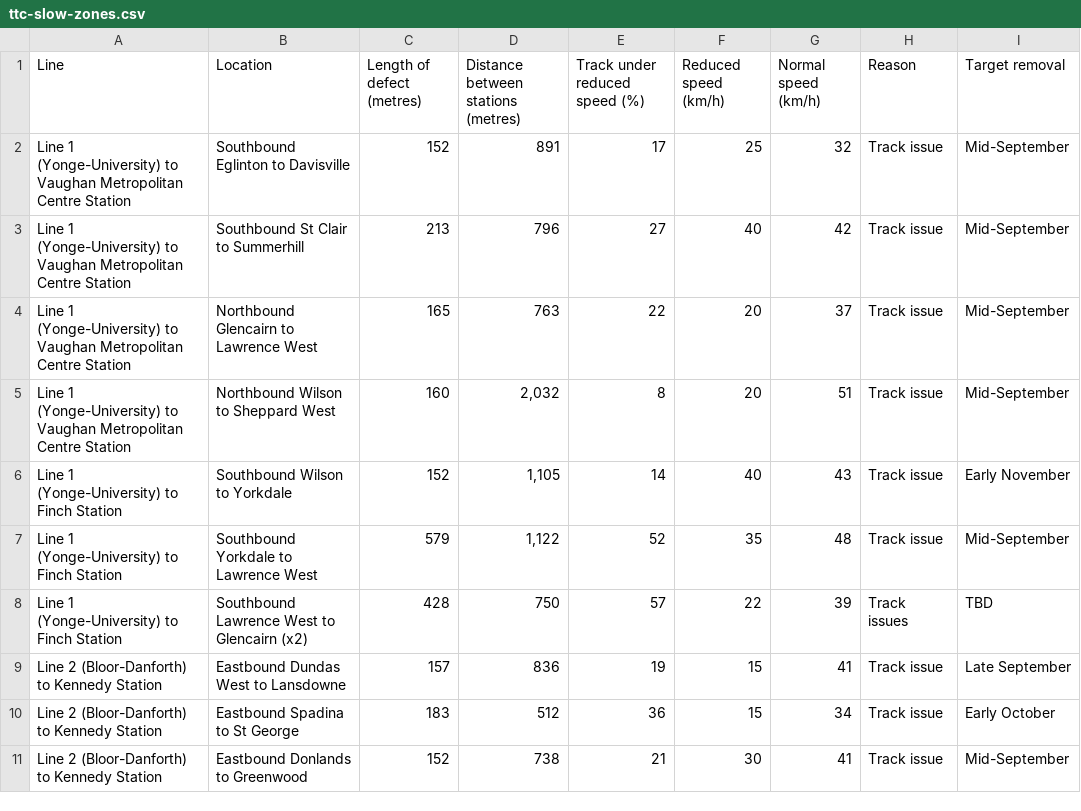
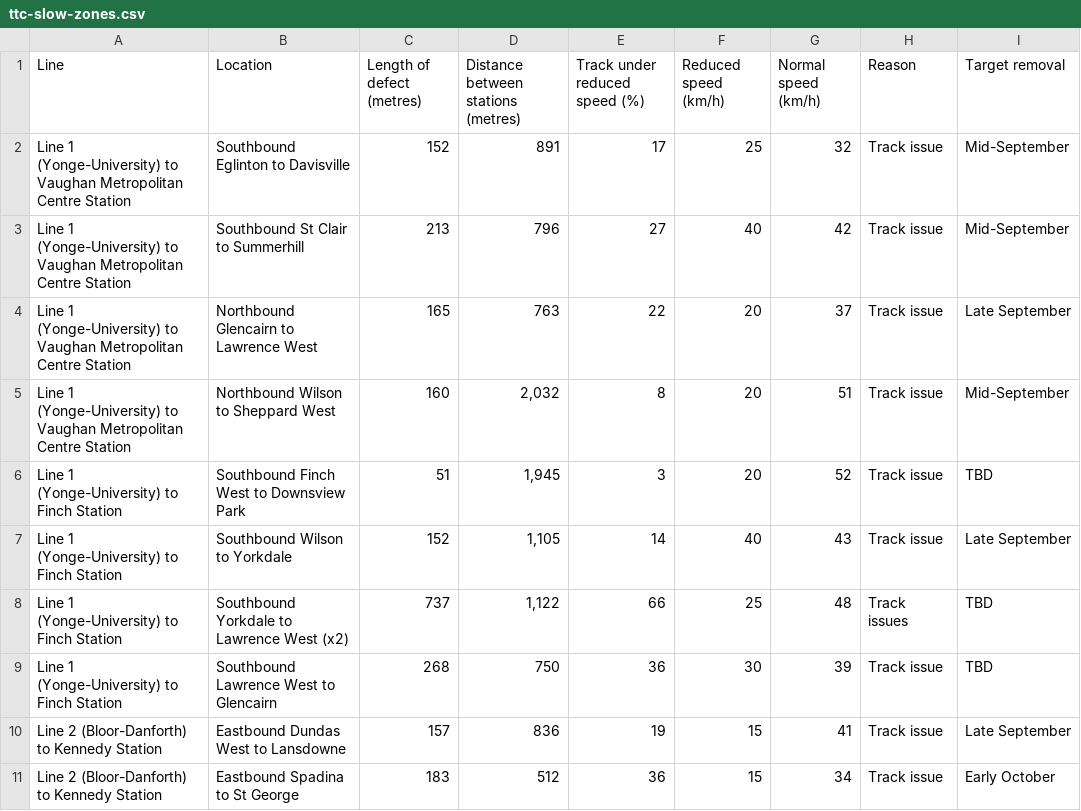
Before and after one commit to thomassth/to-bus-stations, a CSV file: data/ttc/slow-zone/ttc-slow-zones.csv, drawn as a sheet; only a part is shown; the shorter side is filled out with more unchanged rows.

```diff
--- a/data/ttc/slow-zone/ttc-slow-zones.csv
+++ b/data/ttc/slow-zone/ttc-slow-zones.csv
@@ -3,7 +3,8 @@ Line 1 (Yonge-University) to Vaughan Metropolitan Centre Station,Southbound Egli
 Line 1 (Yonge-University) to Vaughan Metropolitan Centre Station,Southbound St Clair to Summerhill,213,796,27,40,42,Track issue,Mid-September
-Line 1 (Yonge-University) to Vaughan Metropolitan Centre Station,Northbound Glencairn to Lawrence West,165,763,22,20,37,Track issue,Mid-September
+Line 1 (Yonge-University) to Vaughan Metropolitan Centre Station,Northbound Glencairn to Lawrence West,165,763,22,20,37,Track issue,Late September
 Line 1 (Yonge-University) to Vaughan Metropolitan Centre Station,Northbound Wilson to Sheppard West,160,"2,032",8,20,51,Track issue,Mid-September
-Line 1 (Yonge-University) to Finch Station,Southbound Wilson to Yorkdale,152,"1,105",14,40,43,Track issue,Early November
-Line 1 (Yonge-University) to Finch Station,Southbound Yorkdale to Lawrence West,579,"1,122",52,35,48,Track issue,Mid-September
-Line 1 (Yonge-University) to Finch Station,Southbound Lawrence West to Glencairn (x2),428,750,57,22,39,Track issues,TBD
+Line 1 (Yonge-University) to Finch Station,Southbound Finch West to Downsview Park,51,"1,945",3,20,52,Track issue,TBD
+Line 1 (Yonge-University) to Finch Station,Southbound Wilson to Yorkdale,152,"1,105",14,40,43,Track issue,Late September
+Line 1 (Yonge-University) to Finch Station,Southbound Yorkdale to Lawrence West (x2),737,"1,122",66,25,48,Track issues,TBD
+Line 1 (Yonge-University) to Finch Station,Southbound Lawrence West to Glencairn,268,750,36,30,39,Track issue,TBD
 Line 2 (Bloor-Danforth) to Kennedy Station,Eastbound Dundas West to Lansdowne,157,836,19,15,41,Track issue,Late September
```
Also changed, not shown: 1 other file.
